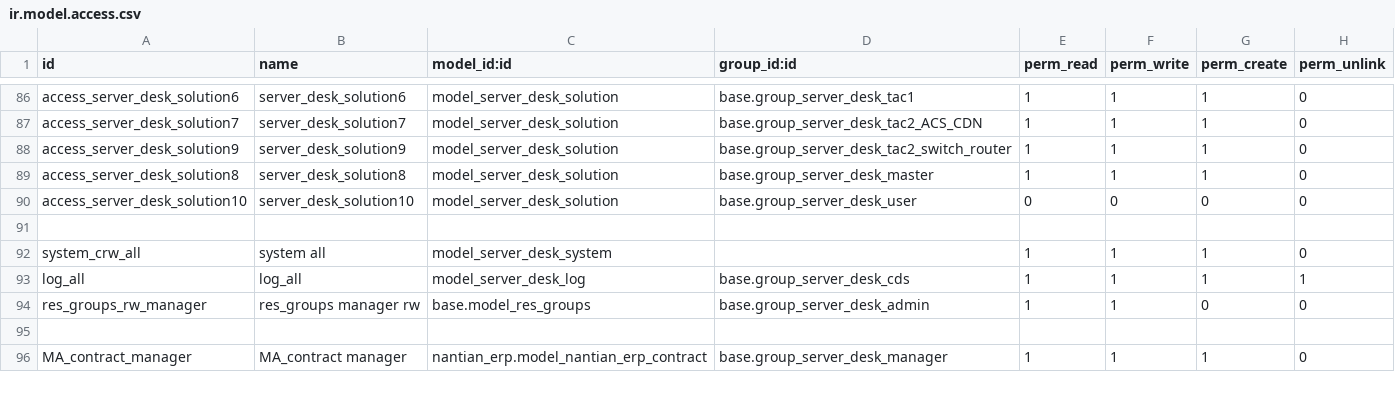
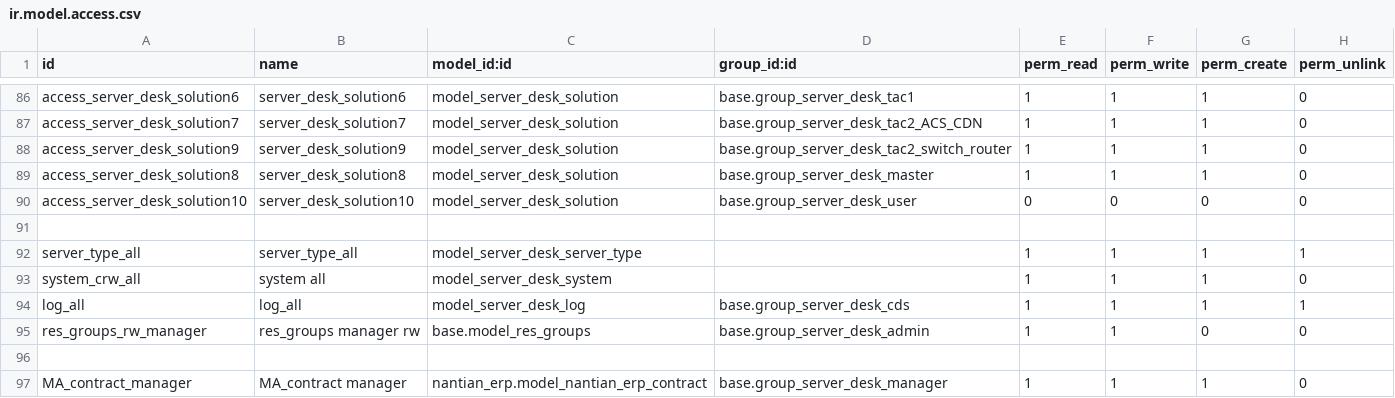
Before and after one commit to lbk0116/server_desk, a CSV file: security/ir.model.access.csv, drawn as a sheet; only a part is shown, gaps mark what is left out; the diff names each change by its address in the sheet, - before the commit and + after, or states it on an @@ line.

```diff
--- a/security/ir.model.access.csv
+++ b/security/ir.model.access.csv
+row 92: server_type_all | server_type_all | model_server_desk_server_type |  | 1 | 1 | 1 | 1
```
Also changed, not shown: 5 other files.
